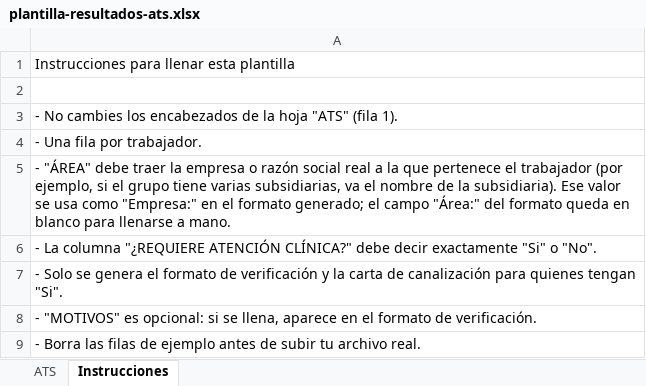
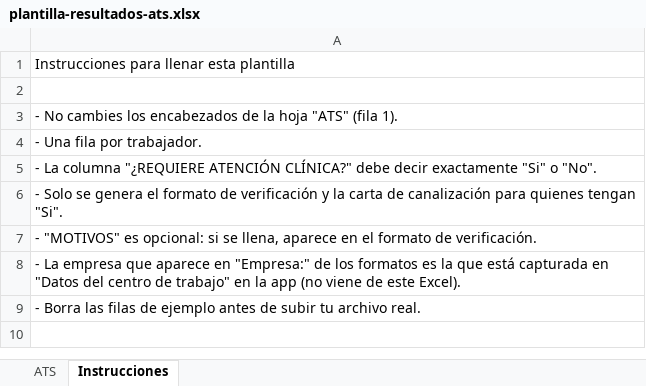
Before and after one commit to luiseolivera/fup-nom035, an Excel workbook: public/plantillas/plantilla-resultados-ats.xlsx, sheet Instrucciones, drawn as a sheet; values as stored, in another font and other column widths than the file's, no borders; removed rows and columns are numbered as before the commit, all else as after; the diff names each change by its address in the sheet, - before the commit and + after, or states it on an @@ line.

```diff
--- a/public/plantillas/plantilla-resultados-ats.xlsx (sheet Instrucciones)
+++ b/public/plantillas/plantilla-resultados-ats.xlsx (sheet Instrucciones)
-row 5: - "ÁREA" debe traer la empresa o razón social real a la que pertenece el trabajador (por ejemplo, si el grupo tiene varias subsidiarias, va el nombre de la subsidiaria). Ese valor se usa como "Empresa:" en el formato generado; el campo "Área:" del formato queda en blanco para llenarse a mano.
+row 8: - La empresa que aparece en "Empresa:" de los formatos es la que está capturada en "Datos del centro de trabajo" en la app (no viene de este Excel).
```
Also changed, not shown: sheet ATS, public/plantillas/plantilla-resultados-rps.xlsx, 5 other files.
